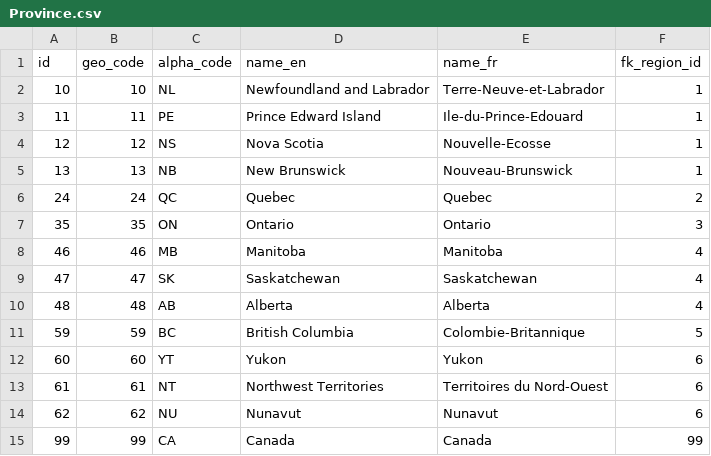
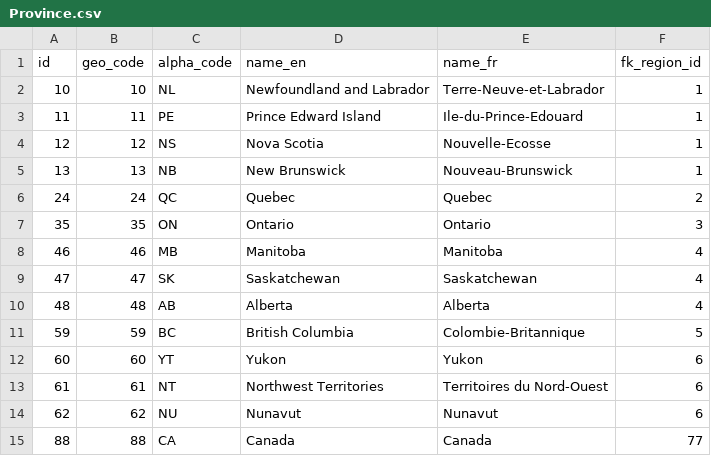
Before and after one commit to adamsimonini/covid-trends-backend, a CSV file: data/csv/Province.csv, drawn as a sheet.

```diff
--- a/data/csv/Province.csv
+++ b/data/csv/Province.csv
@@ -14,2 +14,2 @@ id,geo_code,alpha_code,name_en,name_fr,fk_region_id
 62,62,NU,Nunavut,Nunavut,6
-99,99,CA,Canada,Canada,99
+88,88,CA,Canada,Canada,77
```
Also changed, not shown: data/csv/HR_FK.csv, data/csv/HealthRegion.csv, 8 other files.
